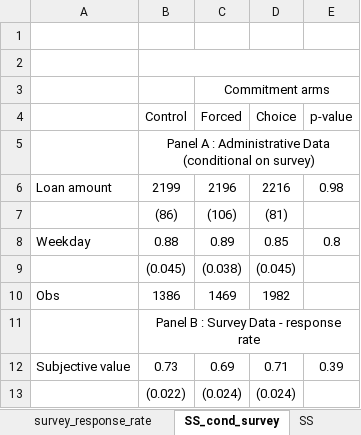
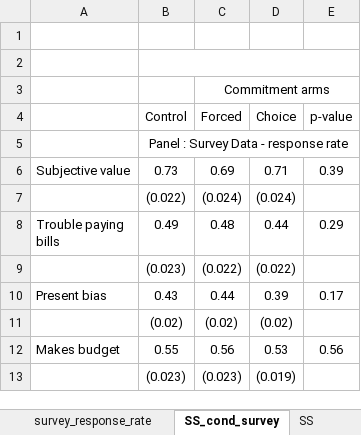
Before and after one commit to isaacmeza/private_paternalism, an Excel workbook: Tables/SS_balance.xlsx, sheet SS_cond_survey, drawn as a sheet; only a part is shown; the shorter side is filled out with more unchanged rows; values as stored, in another font and other column widths than the file's, no borders; the diff names each change by its address in the sheet, - before the commit and + after, or states it on an @@ line.

```diff
--- a/Tables/SS_balance.xlsx (sheet SS_cond_survey)
+++ b/Tables/SS_balance.xlsx (sheet SS_cond_survey)
-B5 (Control): Panel A : Administrative Data (conditional on survey)
+B5 (Control): Panel : Survey Data - response rate
-row 6: Loan amount | 2199 | 2196 | 2216 | 0.98
-row 7:  | (86) | (106) | (81)
-row 8: Weekday | 0.88 | 0.89 | 0.85 | 0.8
-row 9:  | (0.045) | (0.038) | (0.045)
-row 10: Obs | 1386 | 1469 | 1982
-row 11:  | Panel B : Survey Data - response rate
```
Also changed, not shown: sheet SS, other sheet tabs, Tables/SS_att.xlsx, 15 other files.
